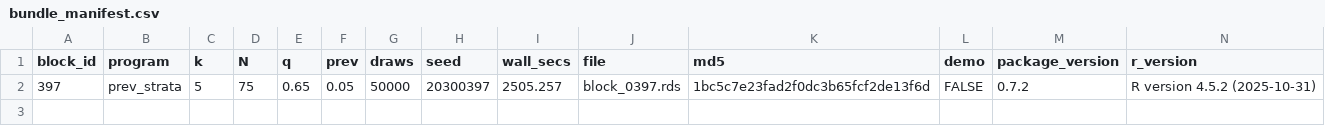
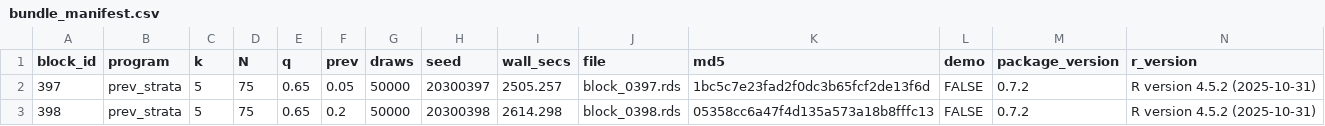
Before and after one commit to defense031/grassr, a CSV file: contrib/contributions/rachel-dill-gidaro-20260720-blocks396-425/bundle_manifest.csv, drawn as a sheet.

Commit message:
block 398 (tail_topup)

```diff
--- a/contrib/contributions/rachel-dill-gidaro-20260720-blocks396-425/bundle_manifest.csv
+++ b/contrib/contributions/rachel-dill-gidaro-20260720-blocks396-425/bundle_manifest.csv
@@ -2 +2,2 @@
 397,"prev_strata",5,75,0.65,0.05,50000,20300397,2505.257,"block_0397.rds","1bc5c7e23fad2f0dc3b65fcf2de13f6d",FALSE,"0.7.2","R version 4.5.2 (2025-10-31)"
+398,"prev_strata",5,75,0.65,0.2,50000,20300398,2614.298,"block_0398.rds","05358cc6a47f4d135a573a18b8fffc13",FALSE,"0.7.2","R version 4.5.2 (2025-10-31)"
```
Also changed, not shown: 1 other file.
